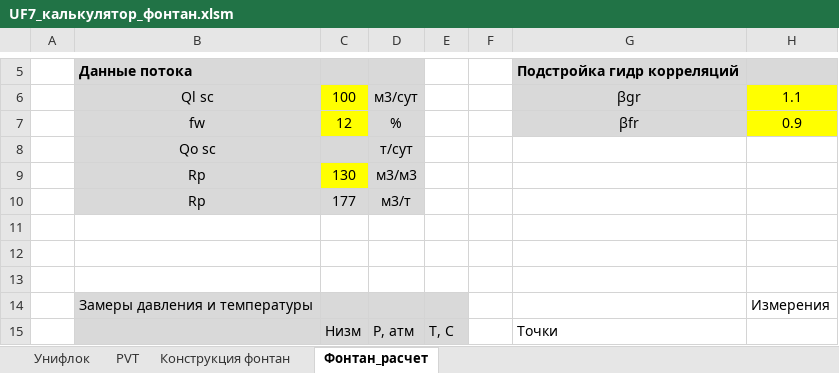
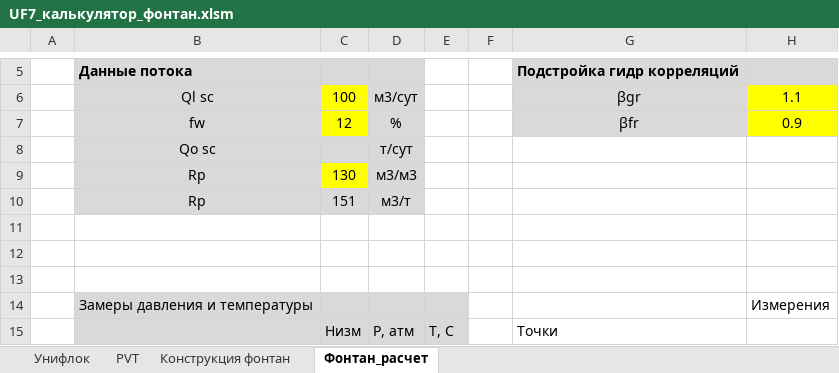
Before and after one commit to unifloc/unifloc_vba, an Excel workbook: UF7_калькулятор_фонтан.xlsm, sheet Фонтан_расчет, drawn as a sheet; only a part is shown, gaps mark what is left out; values as stored, in another font and other column widths than the file's, no borders; charts and pictures not drawn; the diff names each change by its address in the sheet, - before the commit and + after, or states it on an @@ line.

```diff
--- a/UF7_калькулятор_фонтан.xlsm (sheet Фонтан_расчет)
+++ b/UF7_калькулятор_фонтан.xlsm (sheet Фонтан_расчет)
-C10: 177
+C10: 151
```
Also changed, not shown: sheet PVT, formulas that keep their value, charts or pictures, UF7_тест_двигатель.xlsm, 19 other files.
